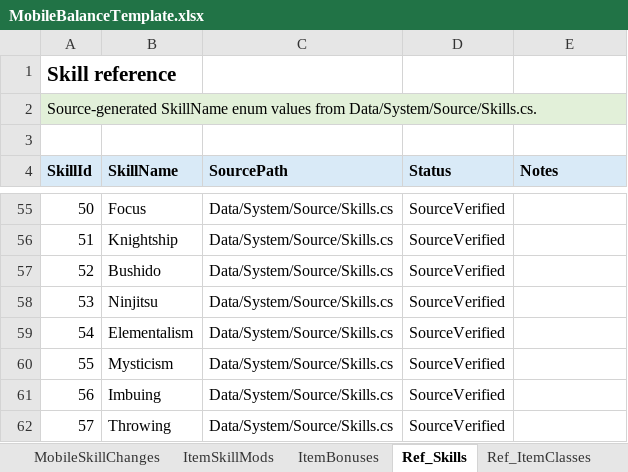
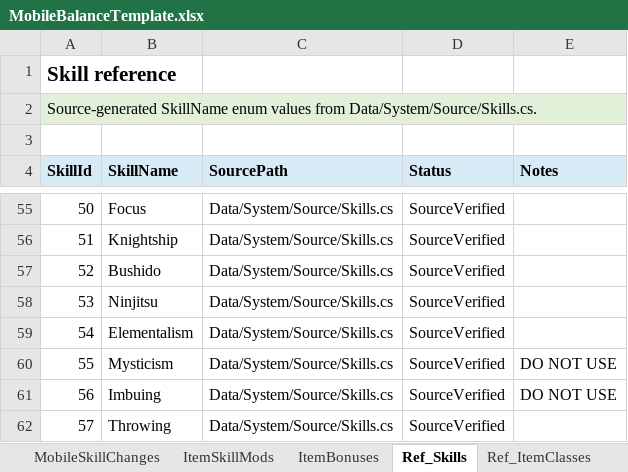
Before and after one commit to Nephtan/ConficturaUO, an Excel workbook: docs/mobile-balance-adjustments/workbooks/MobileBalanceTemplate.xlsx, sheet Ref_Skills, drawn as a sheet; only a part is shown, gaps mark what is left out; values as stored, in another font and other column widths than the file's, no borders; the diff names each change by its address in the sheet, - before the commit and + after, or states it on an @@ line.

```diff
--- a/docs/mobile-balance-adjustments/workbooks/MobileBalanceTemplate.xlsx (sheet Ref_Skills)
+++ b/docs/mobile-balance-adjustments/workbooks/MobileBalanceTemplate.xlsx (sheet Ref_Skills)
-E60:E61 (Notes): (empty)
+E60:E61 (Notes): DO NOT USE
```
Also changed, not shown: sheet MobileChanges.
